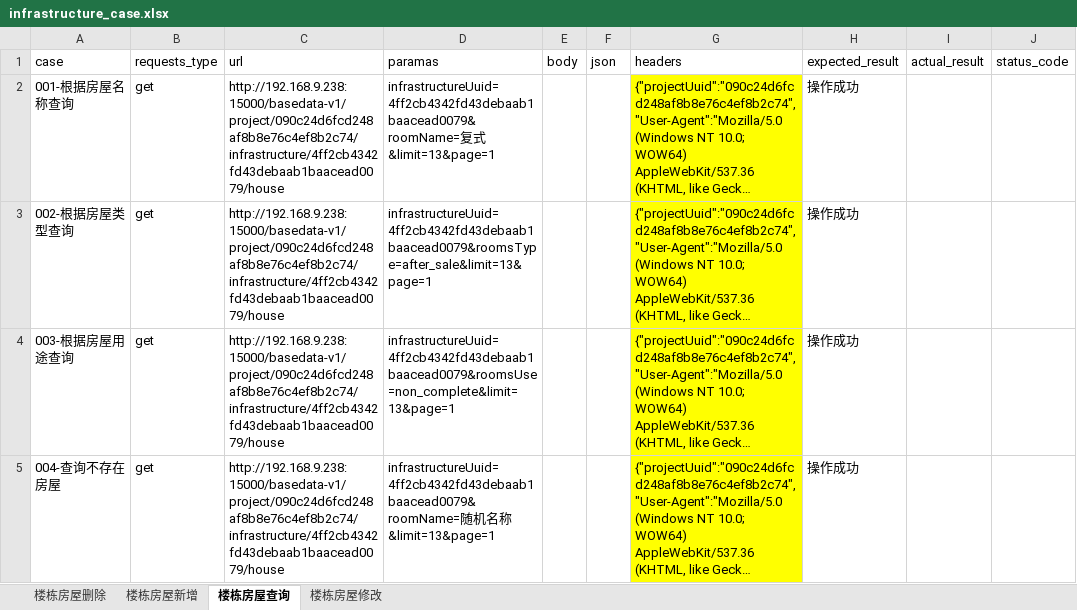
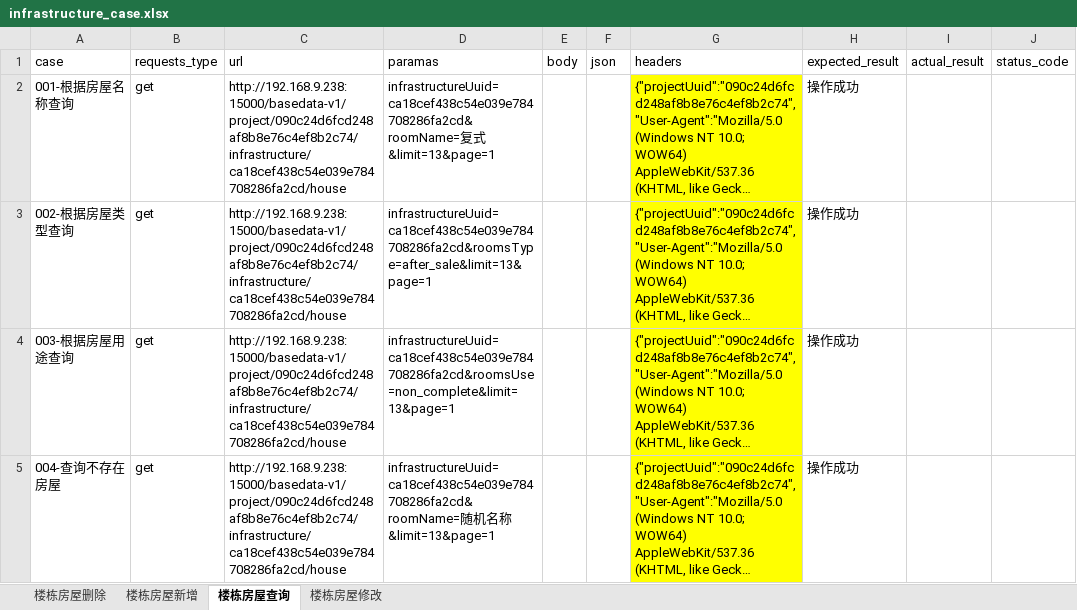
Before and after one commit to Ma-KaiQiang/Auto-interface_test, an Excel workbook: data/infrastructure/infrastructure_case.xlsx, sheet 楼栋房屋查询, drawn as a sheet; only a part is shown; long unchanged cells end in …; values as stored, in another font and other column widths than the file's, no borders; the diff names each change by its address in the sheet, - before the commit and + after, or states it on an @@ line.

```diff
--- a/data/infrastructure/infrastructure_case.xlsx (sheet 楼栋房屋查询)
+++ b/data/infrastructure/infrastructure_case.xlsx (sheet 楼栋房屋查询)
-C2:C5 (url): http://192.168.9.238:15000/basedata-v1/project/090c24d6fcd248af8b8e76c4ef8b2c74/infrastructure/4ff2cb4342fd43debaab1baacead0079/house
+C2:C5 (url): http://192.168.9.238:15000/basedata-v1/project/090c24d6fcd248af8b8e76c4ef8b2c74/infrastructure/ca18cef438c54e039e784708286fa2cd/house
-D2 (paramas): infrastructureUuid=4ff2cb4342fd43debaab1baacead0079&roomName=复式…
+D2 (paramas): infrastructureUuid=ca18cef438c54e039e784708286fa2cd&roomName=复式…
-D3 (paramas): infrastructureUuid=4ff2cb4342fd43debaab1baacead0079&roomsType=after_sale&limit=13&page=1
+D3 (paramas): infrastructureUuid=ca18cef438c54e039e784708286fa2cd&roomsType=after_sale&limit=13&page=1
-D4 (paramas): infrastructureUuid=4ff2cb4342fd43debaab1baacead0079&roomsUse=non_complete&limit=13&page=1
+D4 (paramas): infrastructureUuid=ca18cef438c54e039e784708286fa2cd&roomsUse=non_complete&limit=13&page=1
-D5 (paramas): infrastructureUuid=4ff2cb4342fd43debaab1baacead0079&roomName=随机…
+D5 (paramas): infrastructureUuid=ca18cef438c54e039e784708286fa2cd&roomName=随机…
```
Also changed, not shown: sheet 楼栋房屋修改, sheet 楼栋房屋新增, data/infrastructure/infrastructure_uuid.xlsx, data/unit_management/unit_management_case.xlsx, 9 other files.
